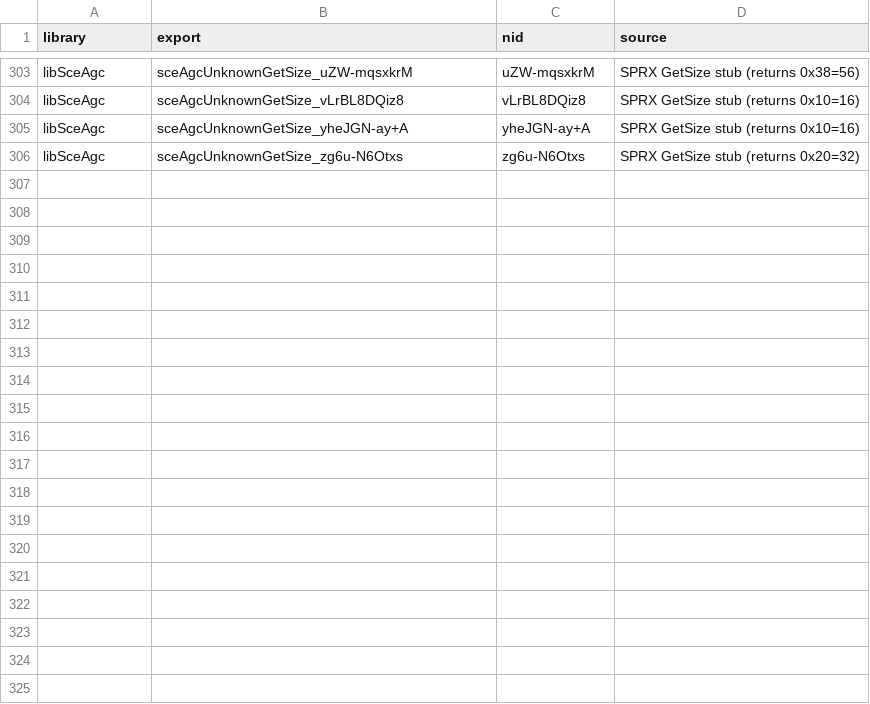
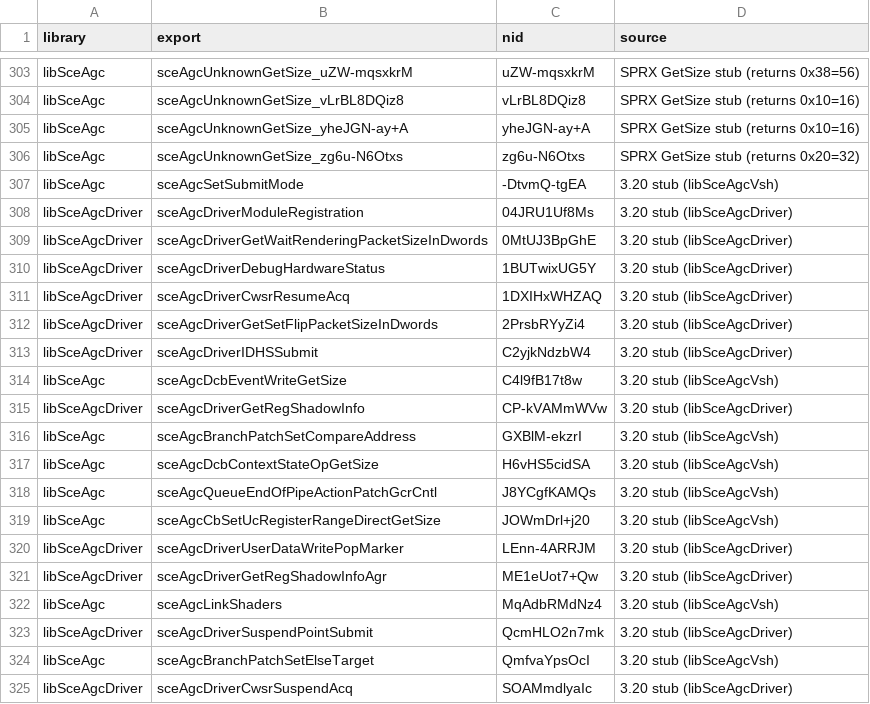
Before and after one commit to OpenAGC/OpenAGC, a TSV file: analysis/agc_known_nids.tsv, drawn as a sheet; only a part is shown, gaps mark what is left out; the diff covers the shown part only; the diff names each change by its address in the sheet, - before the commit and + after, or states it on an @@ line.

Commit message:
Expand NID table to 354 entries (92% SPRX coverage) via FW 3.20 stubs
Discovered FW 3.20 genstub files at FIRMWARE_FILES/3.20/PS5-3.20_Libs/
containing complete NID-to-name mappings for libSceAgc, libSceAgcDriver,
and libSceAgcVsh (291 entries total).

Cross-referenced 3.20 NIDs against 5.50 SPRX exports:
- Added 46 new entries (functions present in both 3.20 and 5.50)
- Added 3 version-specific NID entries (NID changed between 3.20 and 5.50):
  sceAgcFuseShaderHalves: 3.20=nApJjpKNBl4, 5.50=fd5Bp5tGTgo
  sceAgcGetFusedShaderSize: 3.20=nQT5kYLv0cg, 5.50=dolOmWH+huQ
  sceAgcGetDataPacketPayloadAddress: 3.20=CQsSq6l6+kA, 5.50=V++UgBtQhn0
- Skipped 10 sceAgcSdma* functions (in 3.20 but not in 5.50 SPRX)
- Skipped 1 already-mapped duplicate (CQsSq6l6+kA -> same name as V++UgBtQhn0)

Added 94 libSceAgc and 42 libSceAgcDriver #define entries to agc_nids.h,
bringing the header from 163 to 299 NID defines.

Remaining 26 unknown NIDs are functions new in FW 5.50 (not in 3.20 stubs).
11.60 SPRX has 48 additional new NIDs not in 5.50.

Updated STATUS.md and agc_nids.h coverage stats.

```diff
--- a/analysis/agc_known_nids.tsv
+++ b/analysis/agc_known_nids.tsv
+row 307: libSceAgc | sceAgcSetSubmitMode | -DtvmQ-tgEA | 3.20 stub (libSceAgcVsh)
+row 308: libSceAgcDriver | sceAgcDriverModuleRegistration | 04JRU1Uf8Ms | 3.20 stub (libSceAgcDriver)
+row 309: libSceAgcDriver | sceAgcDriverGetWaitRenderingPacketSizeInDwords | 0MtUJ3BpGhE | 3.20 stub (libSceAgcDriver)
+row 310: libSceAgcDriver | sceAgcDriverDebugHardwareStatus | 1BUTwixUG5Y | 3.20 stub (libSceAgcDriver)
+row 311: libSceAgcDriver | sceAgcDriverCwsrResumeAcq | 1DXIHxWHZAQ | 3.20 stub (libSceAgcDriver)
+row 312: libSceAgcDriver | sceAgcDriverGetSetFlipPacketSizeInDwords | 2PrsbRYyZi4 | 3.20 stub (libSceAgcDriver)
+row 313: libSceAgcDriver | sceAgcDriverIDHSSubmit | C2yjkNdzbW4 | 3.20 stub (libSceAgcDriver)
+row 314: libSceAgc | sceAgcDcbEventWriteGetSize | C4l9fB17t8w | 3.20 stub (libSceAgcVsh)
+row 315: libSceAgcDriver | sceAgcDriverGetRegShadowInfo | CP-kVAMmWVw | 3.20 stub (libSceAgcDriver)
+row 316: libSceAgc | sceAgcBranchPatchSetCompareAddress | GXBlM-ekzrI | 3.20 stub (libSceAgcVsh)
+row 317: libSceAgc | sceAgcDcbContextStateOpGetSize | H6vHS5cidSA | 3.20 stub (libSceAgcVsh)
+row 318: libSceAgc | sceAgcQueueEndOfPipeActionPatchGcrCntl | J8YCgfKAMQs | 3.20 stub (libSceAgcVsh)
+row 319: libSceAgc | sceAgcCbSetUcRegisterRangeDirectGetSize | JOWmDrl+j20 | 3.20 stub (libSceAgcVsh)
+row 320: libSceAgcDriver | sceAgcDriverUserDataWritePopMarker | LEnn-4ARRJM | 3.20 stub (libSceAgcDriver)
+row 321: libSceAgcDriver | sceAgcDriverGetRegShadowInfoAgr | ME1eUot7+Qw | 3.20 stub (libSceAgcDriver)
+row 322: libSceAgc | sceAgcLinkShaders | MqAdbRMdNz4 | 3.20 stub (libSceAgcVsh)
+row 323: libSceAgcDriver | sceAgcDriverSuspendPointSubmit | QcmHLO2n7mk | 3.20 stub (libSceAgcDriver)
+row 324: libSceAgc | sceAgcBranchPatchSetElseTarget | QmfvaYpsOcI | 3.20 stub (libSceAgcVsh)
+row 325: libSceAgcDriver | sceAgcDriverCwsrSuspendAcq | SOAMmdlyaIc | 3.20 stub (libSceAgcDriver)
```
Also changed, not shown: 30 added rows elsewhere in this file, 2 other files.
